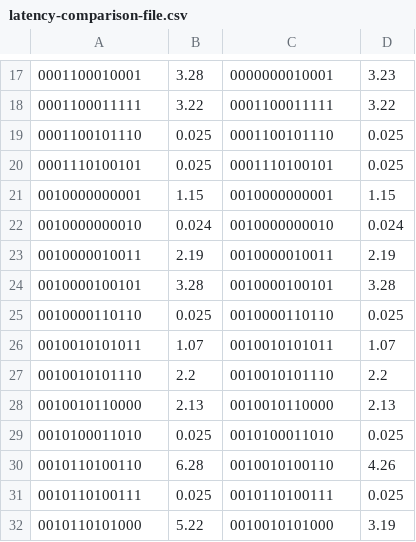
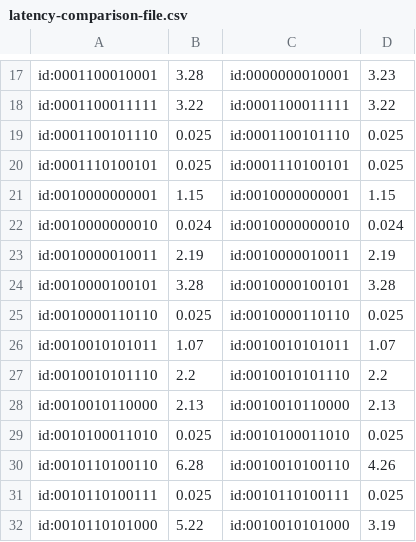
Before and after one commit to HaJaehee/LocalityAwareClustering, a CSV file: mod_of_locality_id/latency-comparison-file.csv, drawn as a sheet; only a part is shown, gaps mark what is left out; the diff covers the shown part only.

```diff
--- a/mod_of_locality_id/latency-comparison-file.csv
+++ b/mod_of_locality_id/latency-comparison-file.csv
@@ -17,16 +17,16 @@
-0001100010001,3.28,0000000010001,3.23
-0001100011111,3.22,0001100011111,3.22
-0001100101110,0.025,0001100101110,0.025
-0001110100101,0.025,0001110100101,0.025
-0010000000001,1.15,0010000000001,1.15
-0010000000010,0.024,0010000000010,0.024
-0010000010011,2.19,0010000010011,2.19
-0010000100101,3.28,0010000100101,3.28
-0010000110110,0.025,0010000110110,0.025
-0010010101011,1.07,0010010101011,1.07
-0010010101110,2.2,0010010101110,2.2
-0010010110000,2.13,0010010110000,2.13
-0010100011010,0.025,0010100011010,0.025
-0010110100110,6.28,0010010100110,4.26
-0010110100111,0.025,0010110100111,0.025
-0010110101000,5.22,0010010101000,3.19
+id:0001100010001,3.28,id:0000000010001,3.23
+id:0001100011111,3.22,id:0001100011111,3.22
+id:0001100101110,0.025,id:0001100101110,0.025
+id:0001110100101,0.025,id:0001110100101,0.025
+id:0010000000001,1.15,id:0010000000001,1.15
+id:0010000000010,0.024,id:0010000000010,0.024
+id:0010000010011,2.19,id:0010000010011,2.19
+id:0010000100101,3.28,id:0010000100101,3.28
+id:0010000110110,0.025,id:0010000110110,0.025
+id:0010010101011,1.07,id:0010010101011,1.07
+id:0010010101110,2.2,id:0010010101110,2.2
+id:0010010110000,2.13,id:0010010110000,2.13
+id:0010100011010,0.025,id:0010100011010,0.025
+id:0010110100110,6.28,id:0010010100110,4.26
+id:0010110100111,0.025,id:0010110100111,0.025
+id:0010110101000,5.22,id:0010010101000,3.19
```
Also changed, not shown: 168 edited cells elsewhere in this file, 1 other file.
